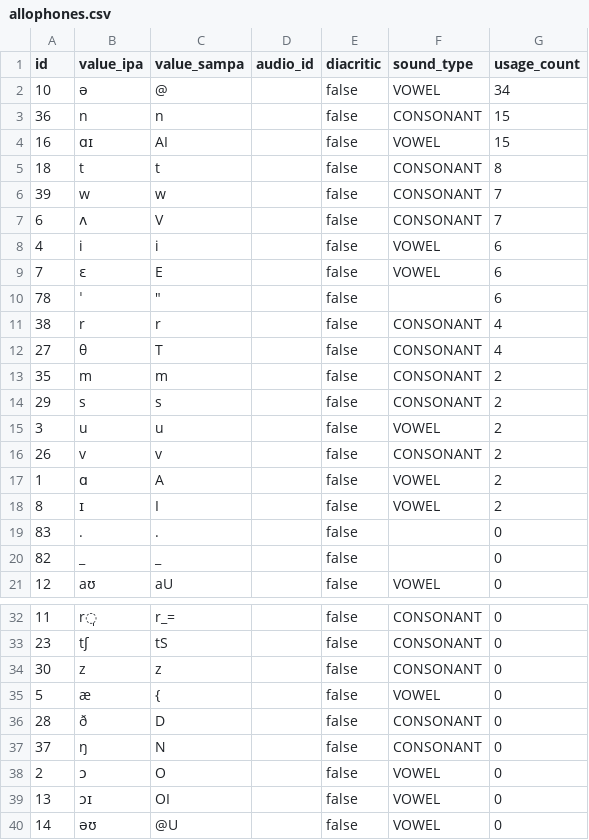
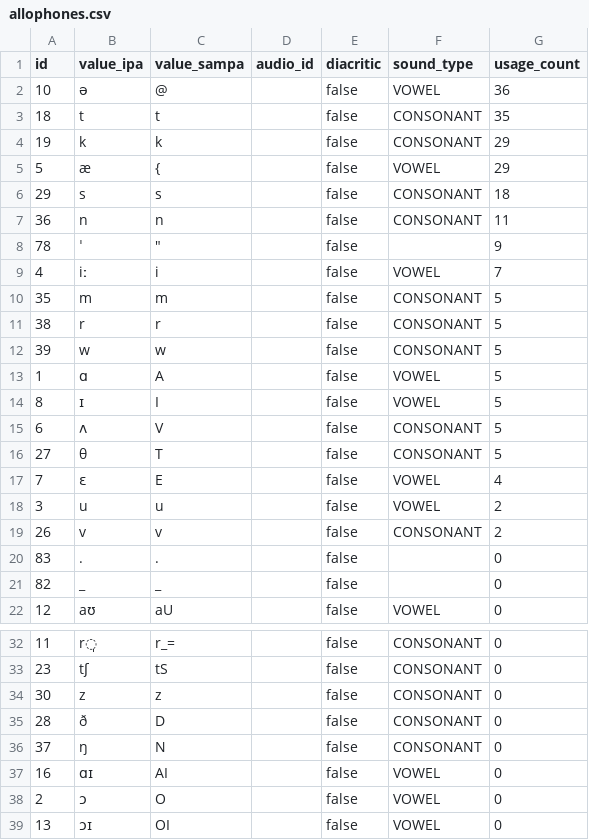
Before and after one commit to elimu-ai/webapp, a CSV file: src/main/resources/db/content_TEST/eng/allophones.csv, drawn as a sheet; only a part is shown, gaps mark what is left out; the shorter side is filled out with more unchanged rows; the diff covers the shown part only.

```diff
--- a/src/main/resources/db/content_TEST/eng/allophones.csv
+++ b/src/main/resources/db/content_TEST/eng/allophones.csv
@@ -1,19 +1,20 @@
 id,value_ipa,value_sampa,audio_id,diacritic,sound_type,usage_count
-10,ə,@,,false,VOWEL,34
-36,n,n,,false,CONSONANT,15
-16,ɑɪ,AI,,false,VOWEL,15
-18,t,t,,false,CONSONANT,8
-39,w,w,,false,CONSONANT,7
-6,ʌ,V,,false,CONSONANT,7
-4,i,i,,false,VOWEL,6
-7,ɛ,E,,false,VOWEL,6
-78,ˈ,"""",,false,,6
-38,r,r,,false,CONSONANT,4
-27,θ,T,,false,CONSONANT,4
-35,m,m,,false,CONSONANT,2
-29,s,s,,false,CONSONANT,2
+10,ə,@,,false,VOWEL,36
+18,t,t,,false,CONSONANT,35
+19,k,k,,false,CONSONANT,29
+5,æ,{,,false,VOWEL,29
+29,s,s,,false,CONSONANT,18
+36,n,n,,false,CONSONANT,11
+78,ˈ,"""",,false,,9
+4,iː,i,,false,VOWEL,7
+35,m,m,,false,CONSONANT,5
+38,r,r,,false,CONSONANT,5
+39,w,w,,false,CONSONANT,5
+1,ɑ,A,,false,VOWEL,5
+8,ɪ,I,,false,VOWEL,5
+6,ʌ,V,,false,CONSONANT,5
+27,θ,T,,false,CONSONANT,5
+7,ɛ,E,,false,VOWEL,4
 3,u,u,,false,VOWEL,2
 26,v,v,,false,CONSONANT,2
-1,ɑ,A,,false,VOWEL,2
-8,ɪ,I,,false,VOWEL,2
 83,.,.,,false,,0
@@ -34,5 +34,5 @@ id,value_ipa,value_sampa,audio_id,diacritic,sound_type,usage_count
 30,z,z,,false,CONSONANT,0
-5,æ,{,,false,VOWEL,0
 28,ð,D,,false,CONSONANT,0
 37,ŋ,N,,false,CONSONANT,0
+16,ɑɪ,AI,,false,VOWEL,0
 2,ɔ,O,,false,VOWEL,0
```
Also changed, not shown: 1 removed row elsewhere in this file, src/main/resources/db/content_TEST/eng/emojis.csv, src/main/resources/db/content_TEST/eng/images.csv, 3 other files.
